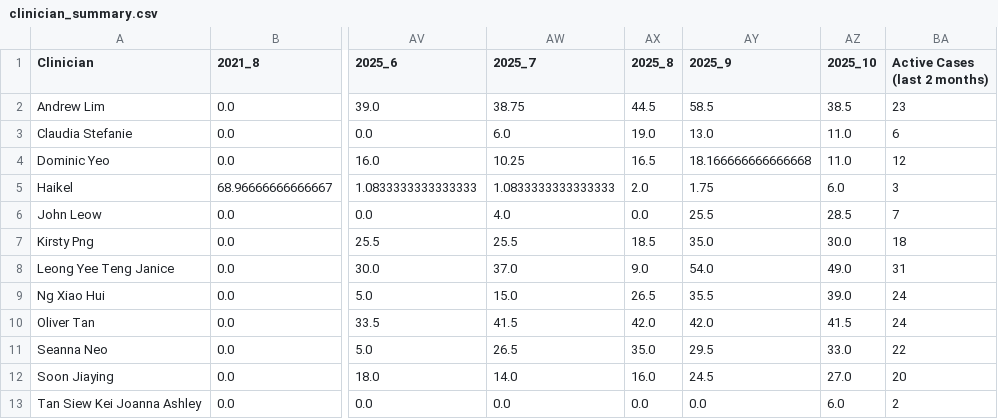
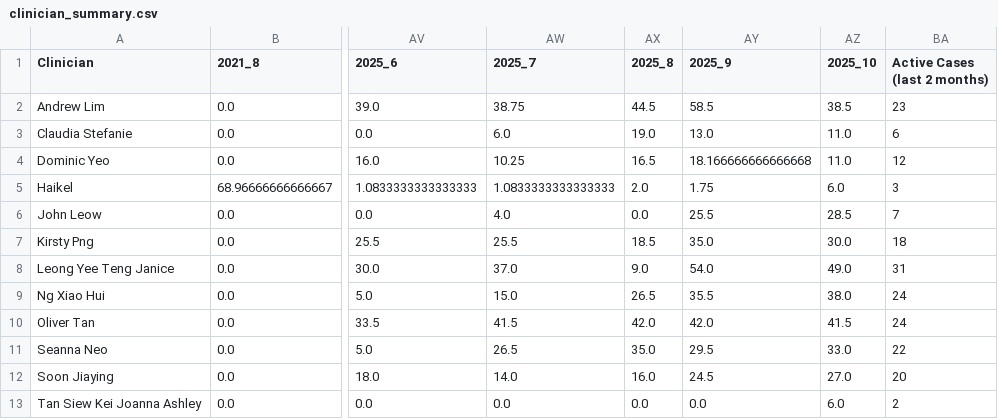
Before and after one commit to hwbswee/assign-to-swee, a CSV file: clinician_summary.csv, drawn as a sheet; only a part is shown, gaps mark what is left out; the diff names each change by its address in the sheet, - before the commit and + after, or states it on an @@ line.

```diff
--- a/clinician_summary.csv
+++ b/clinician_summary.csv
-AZ9 (2025_10): 39.0
+AZ9 (2025_10): 38.0
```
